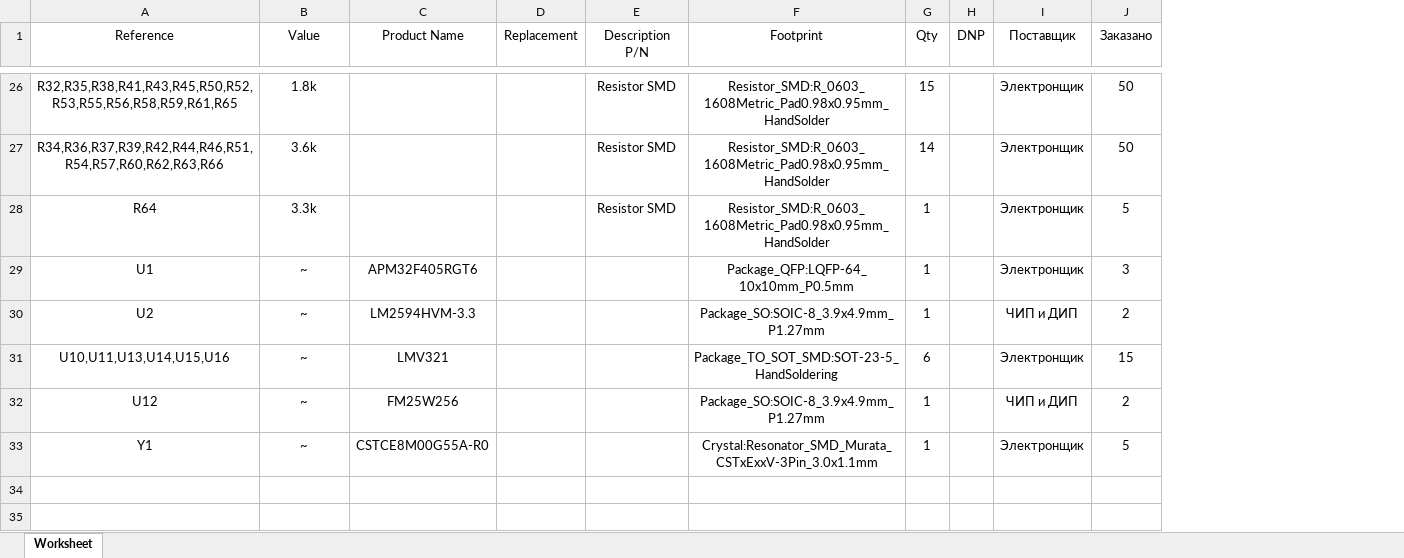
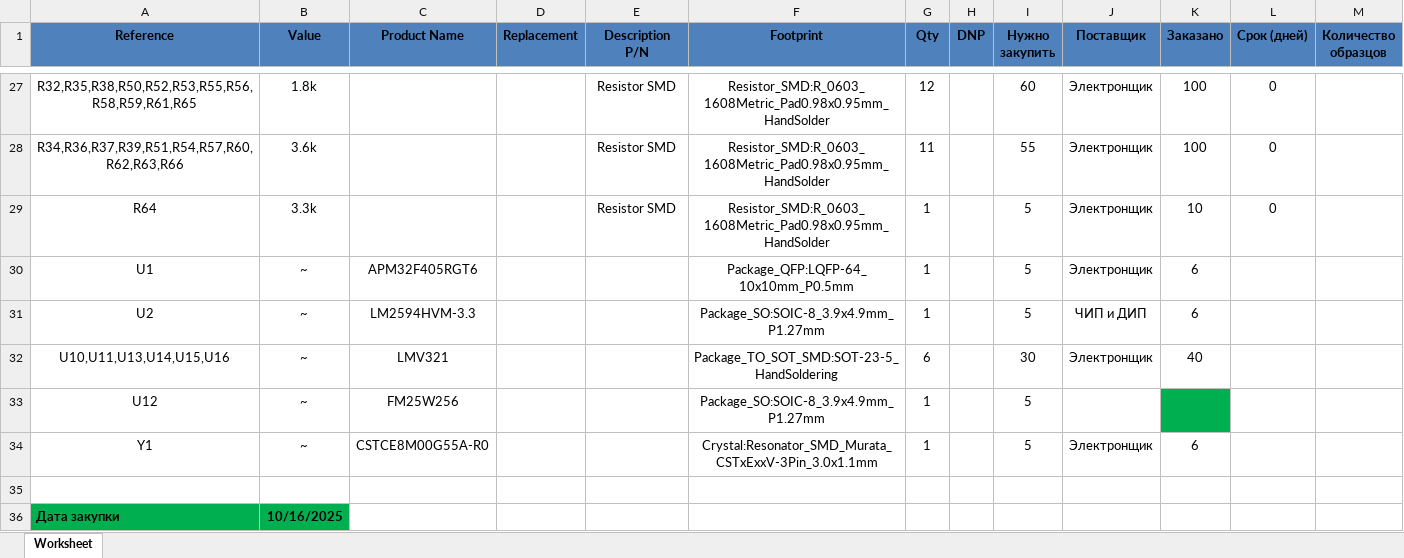
Before and after one commit to Alexandr-Filatov/Press_CPU, an Excel workbook: BOM/Press_CPU_BOM_VER1.0_лист_закупки.xlsx, sheet Worksheet, drawn as a sheet; only a part is shown, gaps mark what is left out; values as stored, in another font and other column widths than the file's, no borders; addresses are those after the commit; the diff covers the shown part only; the diff names each change by its address in the sheet, - before the commit and + after, or states it on an @@ line.

```diff
--- a/BOM/Press_CPU_BOM_VER1.0_лист_закупки.xlsx (sheet Worksheet)
+++ b/BOM/Press_CPU_BOM_VER1.0_лист_закупки.xlsx (sheet Worksheet)
+column I (Нужно закупить), rows 27-34: 60 | 55 | 5 | 5 | 5 | 30 | 5 | 5
+column L (Срок (дней)), rows 27-29: all 0
+column M (Количество образцов), empty
@@ A1:H1 fill: none → #4F81BD, bold: off → on @@
@@ J1:K1 fill: none → #4F81BD, bold: off → on @@
-A27 (Reference): R32,R35,R38,R41,R43,R45,R50,R52,R53,R55,R56,R58,R59,R61,R65
+A27 (Reference): R32,R35,R38,R50,R52,R53,R55,R56,R58,R59,R61,R65
-G27 (Qty): 15
+G27 (Qty): 12
-K27:K28 (Заказано): 50
+K27:K28 (Заказано): 100
-A28 (Reference): R34,R36,R37,R39,R42,R44,R46,R51,R54,R57,R60,R62,R63,R66
+A28 (Reference): R34,R36,R37,R39,R51,R54,R57,R60,R62,R63,R66
-G28 (Qty): 14
+G28 (Qty): 11
-K29 (Заказано): 5
+K29 (Заказано): 10
-K30 (Заказано): 3
+K30 (Заказано): 6
-K31 (Заказано): 2
+K31 (Заказано): 6
-K32 (Заказано): 15
+K32 (Заказано): 40
-J33 (Поставщик): ЧИП и ДИП
+J33 (Поставщик): (empty)
-K33 (Заказано): 2
+K33 (Заказано): (empty)
-K33 fill: none
+K33 fill: #00B050
-K34 (Заказано): 5
+K34 (Заказано): 6
+row 35: (empty)
+row 36: Дата закупки | 10/16/2025
```
Also changed, not shown: 2 added rows, 1 removed row, 26 edited cells and cell formats elsewhere in this sheet, BOM/Press_CPU_BOM_VER1.0.xlsx, 5 other files.
